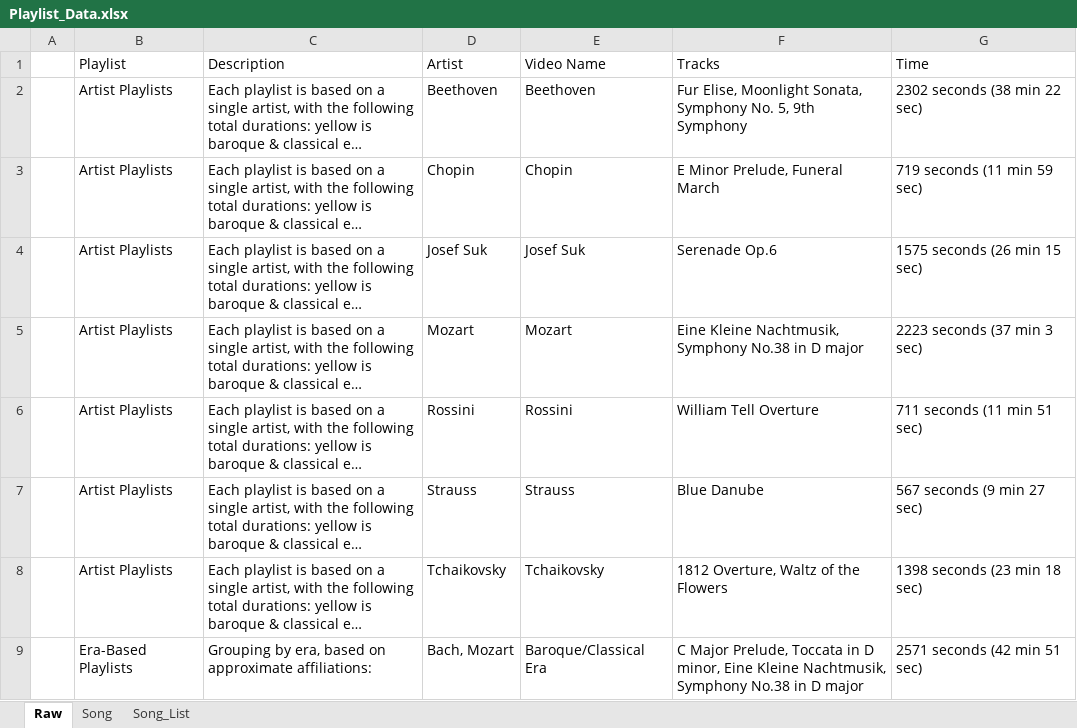
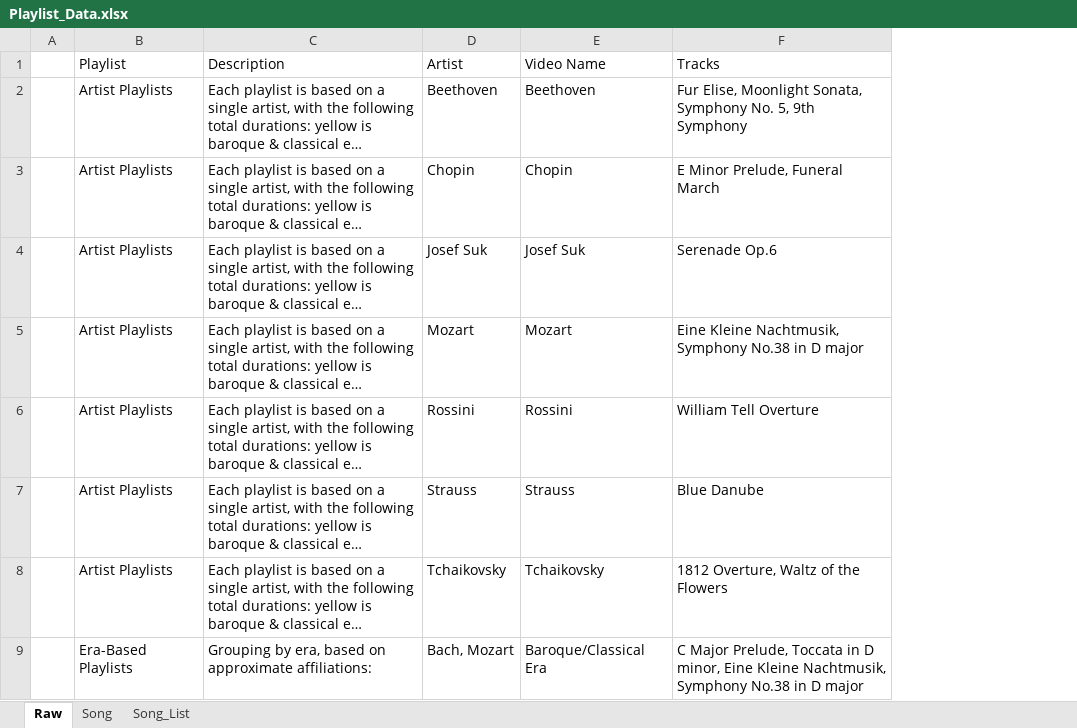
Before and after one commit to jvick1/Classical_Bot, an Excel workbook: Playlist_Data.xlsx, sheet Raw, drawn as a sheet; only a part is shown; long unchanged cells end in …; values as stored, in another font and other column widths than the file's, no borders; the diff covers the shown part only; the diff names each change by its address in the sheet, - before the commit and + after, or states it on an @@ line.

Commit message:
Add files via upload

```diff
--- a/Playlist_Data.xlsx (sheet Raw)
+++ b/Playlist_Data.xlsx (sheet Raw)
-column G (Time), rows 2-9: 2302 seconds (38 min 22 sec) | 719 seconds (11 min 59 sec) | 1575 seconds (26 min 15 sec) | 2223 seconds (37 min 3 sec) | 711 seconds (11 min 51 sec) | 567 seconds (9 min 27 sec) | 1398 seconds (23 min 18 sec) | 2571 seconds (42 min 51 sec)
```
Also changed, not shown: 16 edited cells elsewhere in this sheet.
